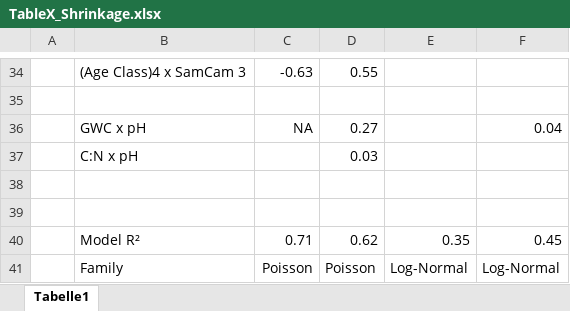
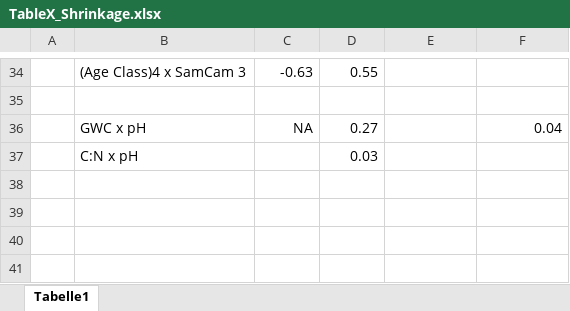
Before and after one commit to BizarreRide/F2_Earthworms, an Excel workbook: Analysis/Tables/TableX_Shrinkage.xlsx, sheet Tabelle1, drawn as a sheet; only a part is shown, gaps mark what is left out; values as stored, in another font and other column widths than the file's, no borders; the diff names each change by its address in the sheet, - before the commit and + after, or states it on an @@ line.

Commit message:
Extracted Coefficients for the best models.

```diff
--- a/Analysis/Tables/TableX_Shrinkage.xlsx (sheet Tabelle1)
+++ b/Analysis/Tables/TableX_Shrinkage.xlsx (sheet Tabelle1)
-row 38: (empty)
-row 39: (empty)
-row 40:  | Model R² | 0.71 | 0.62 | 0.35 | 0.45
-row 41:  | Family | Poisson | Poisson | Log-Normal | Log-Normal
```
Also changed, not shown: Analysis/Tables/TableX_RelativeImportance.xlsx, 8 other files.
